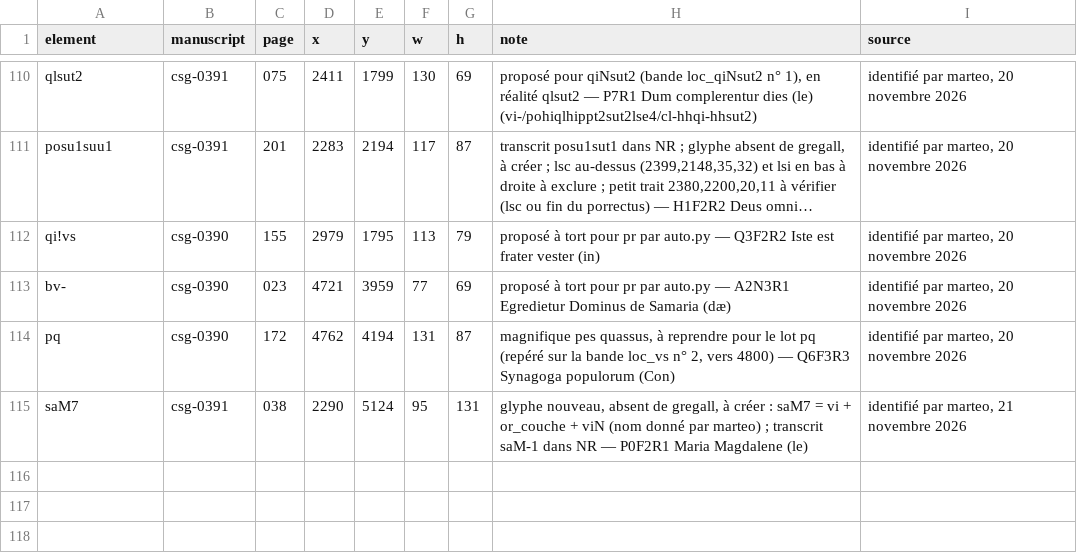
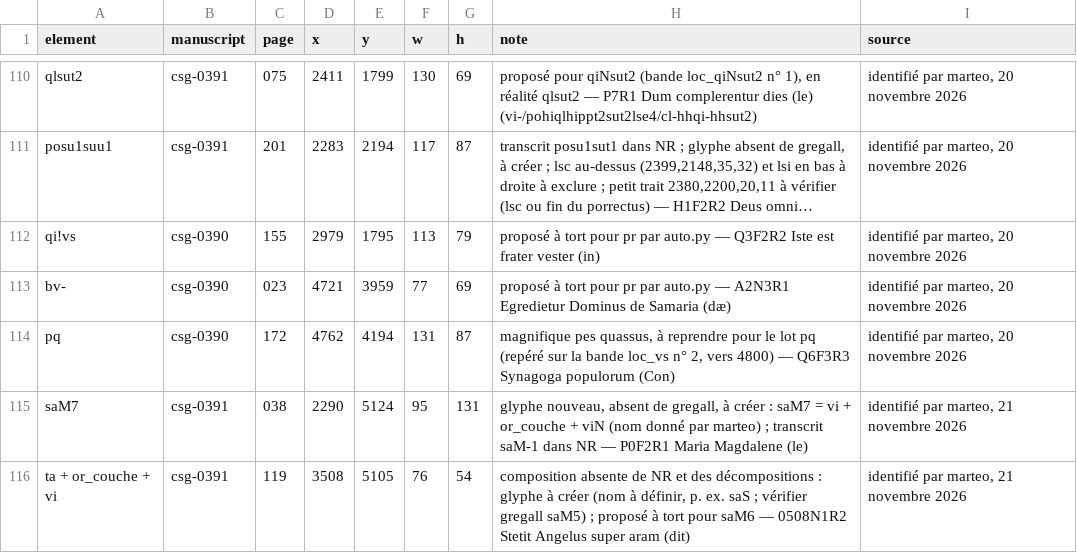
Before and after one commit to Nocturnale-Romanum/tooling, a CSV file: .claude/skills/grehartker/sources/reperes.csv, drawn as a sheet; only a part is shown, gaps mark what is left out; long unchanged cells end in …; the diff names each change by its address in the sheet, - before the commit and + after, or states it on an @@ line.

```diff
--- a/.claude/skills/grehartker/sources/reperes.csv
+++ b/.claude/skills/grehartker/sources/reperes.csv
+row 116: ta + or_couche + vi | csg-0391 | 119 | 3508 | 5105 | 76 | 54 | composition absente de NR et des décompositions : glyphe à créer (nom à définir, p. ex. saS ; vérifier gregall saM5) ; proposé à tort pour saM6 — 0508N1R2 Stetit Angelus super aram (dit) | identifié par marteo, 21 novembre 2026
```
Also changed, not shown: .claude/skills/grehartker/sources/exemplaires.csv.
